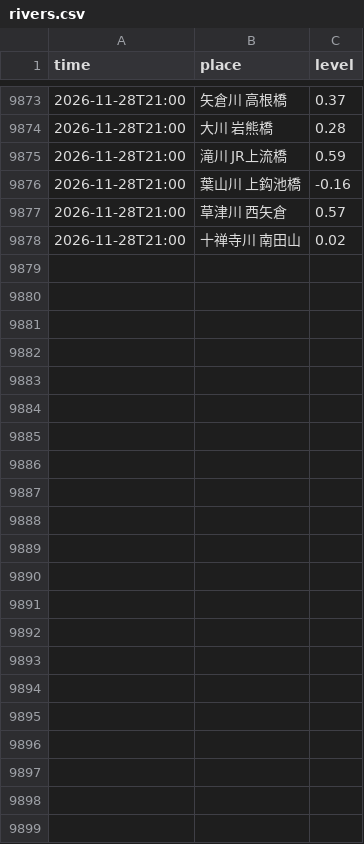
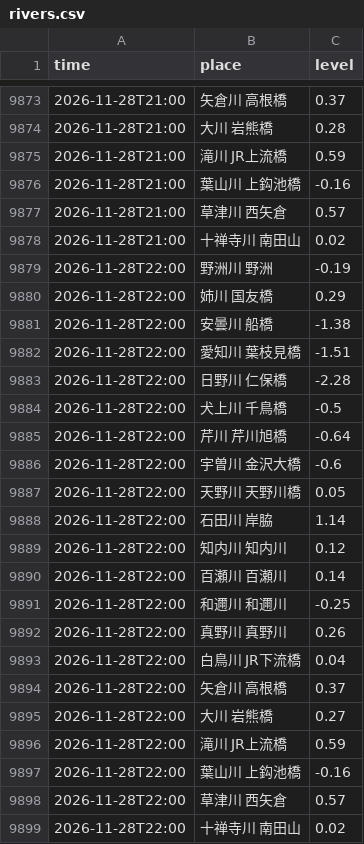
Before and after one commit to biwafishing/biwako-opendata, a CSV file: data/rivers.csv, drawn as a sheet; only a part is shown, gaps mark what is left out; the diff names each change by its address in the sheet, - before the commit and + after, or states it on an @@ line.

```diff
--- a/data/rivers.csv
+++ b/data/rivers.csv
+row 9879: 2026-11-28T22:00 | 野洲川 野洲 | -0.19
+row 9880: 2026-11-28T22:00 | 姉川 国友橋 | 0.29
+row 9881: 2026-11-28T22:00 | 安曇川 船橋 | -1.38
+row 9882: 2026-11-28T22:00 | 愛知川 葉枝見橋 | -1.51
+row 9883: 2026-11-28T22:00 | 日野川 仁保橋 | -2.28
+row 9884: 2026-11-28T22:00 | 犬上川 千鳥橋 | -0.5
+row 9885: 2026-11-28T22:00 | 芹川 芹川旭橋 | -0.64
+row 9886: 2026-11-28T22:00 | 宇曽川 金沢大橋 | -0.6
+row 9887: 2026-11-28T22:00 | 天野川 天野川橋 | 0.05
+row 9888: 2026-11-28T22:00 | 石田川 岸脇 | 1.14
+row 9889: 2026-11-28T22:00 | 知内川 知内川 | 0.12
+row 9890: 2026-11-28T22:00 | 百瀬川 百瀬川 | 0.14
+row 9891: 2026-11-28T22:00 | 和邇川 和邇川 | -0.25
+row 9892: 2026-11-28T22:00 | 真野川 真野川 | 0.26
+row 9893: 2026-11-28T22:00 | 白鳥川 JR下流橋 | 0.04
+row 9894: 2026-11-28T22:00 | 矢倉川 高根橋 | 0.37
+row 9895: 2026-11-28T22:00 | 大川 岩熊橋 | 0.27
+row 9896: 2026-11-28T22:00 | 滝川 JR上流橋 | 0.59
+row 9897: 2026-11-28T22:00 | 葉山川 上鈎池橋 | -0.16
+row 9898: 2026-11-28T22:00 | 草津川 西矢倉 | 0.57
+row 9899: 2026-11-28T22:00 | 十禅寺川 南田山 | 0.02
```
Also changed, not shown: data/observations.csv, data/weather_daily.csv, 6 other files.
